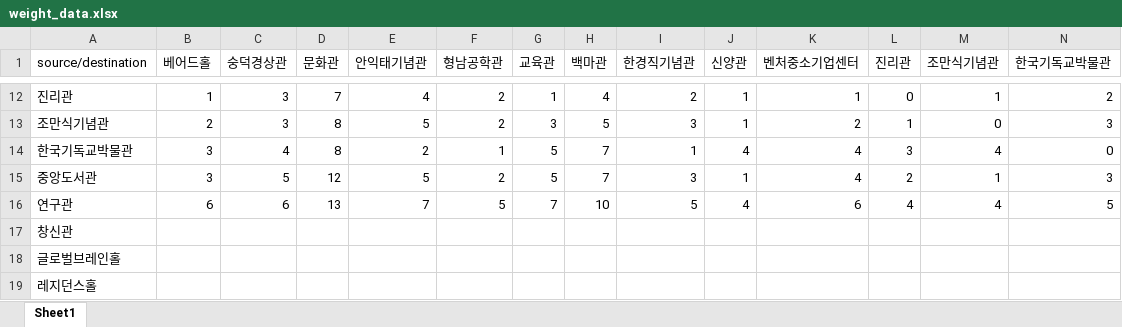
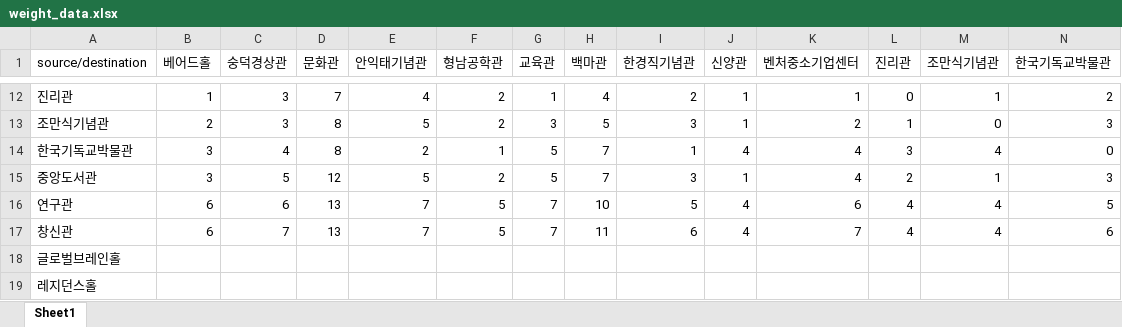
Before and after one commit to 10wook/SSU_navigation, an Excel workbook: excel_data/weight_data.xlsx, sheet Sheet1, drawn as a sheet; only a part is shown, gaps mark what is left out; values as stored, in another font and other column widths than the file's, no borders; the diff covers the shown part only; the diff names each change by its address in the sheet, - before the commit and + after, or states it on an @@ line.

Commit message:
weighthalf+1

```diff
--- a/excel_data/weight_data.xlsx (sheet Sheet1)
+++ b/excel_data/weight_data.xlsx (sheet Sheet1)
-B17 (베어드홀): (empty)
+B17 (베어드홀): 6
-C17 (숭덕경상관): (empty)
+C17 (숭덕경상관): 7
-D17 (문화관): (empty)
+D17 (문화관): 13
-E17 (안익태기념관): (empty)
+E17 (안익태기념관): 7
-F17 (형남공학관): (empty)
+F17 (형남공학관): 5
-G17 (교육관): (empty)
+G17 (교육관): 7
-H17 (백마관): (empty)
+H17 (백마관): 11
-I17 (한경직기념관): (empty)
+I17 (한경직기념관): 6
-J17 (신양관): (empty)
+J17 (신양관): 4
-K17 (벤처중소기업센터): (empty)
+K17 (벤처중소기업센터): 7
-L17 (진리관): (empty)
+L17 (진리관): 4
-M17 (조만식기념관): (empty)
+M17 (조만식기념관): 4
-N17 (한국기독교박물관): (empty)
+N17 (한국기독교박물관): 6
```
Also changed, not shown: 16 edited cells elsewhere in this sheet, 1 other file.
